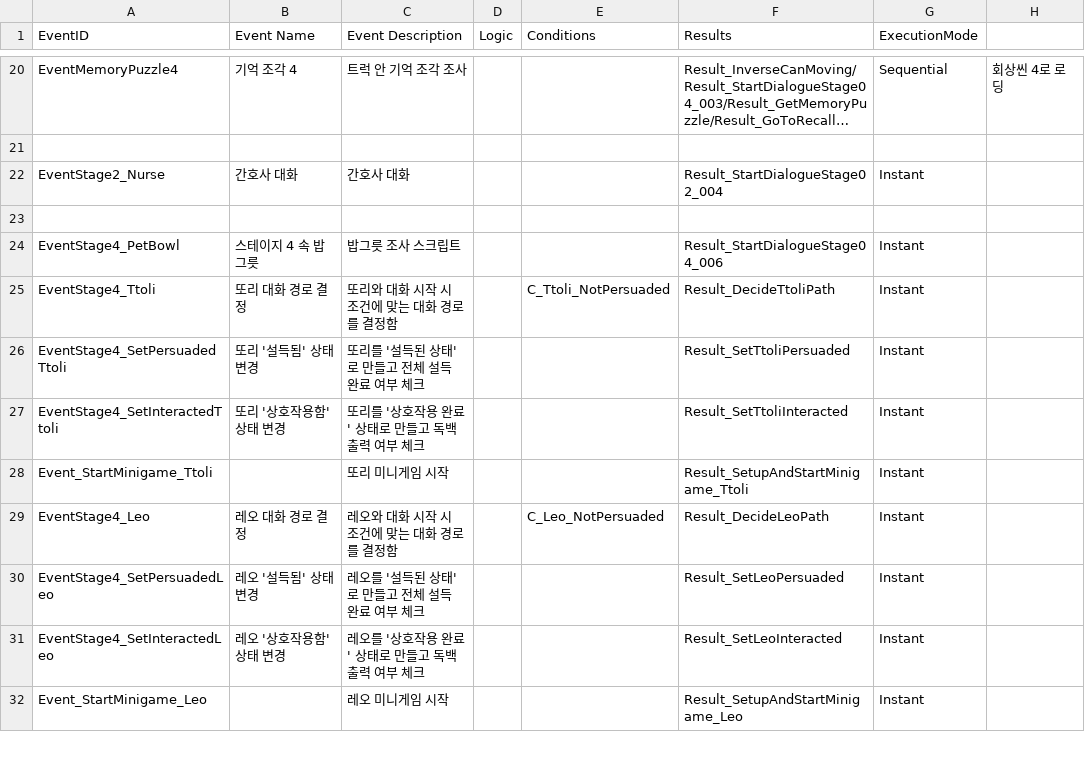
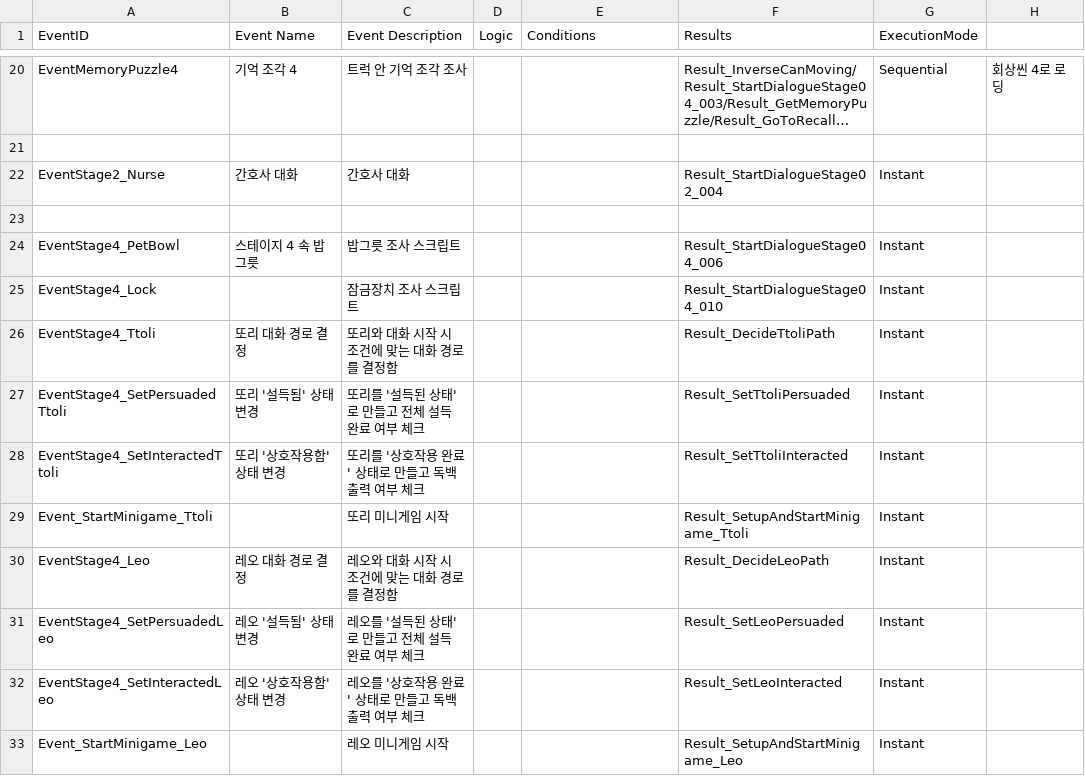
Before and after one commit to zen0113/FourFootsteps, a CSV file: Assets/Resources/Datas/events.csv, drawn as a sheet; only a part is shown, gaps mark what is left out; long unchanged cells end in …; the diff covers the shown part only.

```diff
--- a/Assets/Resources/Datas/events.csv
+++ b/Assets/Resources/Datas/events.csv
@@ -24,3 +24,4 @@ EventStage2_Nurse,간호사 대화,간호사 대화,,,Result_StartDialogueStage0
 EventStage4_PetBowl,스테이지 4 속 밥그릇,밥그릇 조사 스크립트,,,Result_StartDialogueStage04_006,Instant,
-EventStage4_Ttoli,또리 대화 경로 결정,또리와 대화 시작 시 조건에 맞는 대화 경로를 결정함,,C_Ttoli_NotPersuaded,Result_DecideTtoliPath,Instant,
+EventStage4_Lock,,잠금장치 조사 스크립트,,,Result_StartDialogueStage04_010,Instant,
+EventStage4_Ttoli,또리 대화 경로 결정,또리와 대화 시작 시 조건에 맞는 대화 경로를 결정함,,,Result_DecideTtoliPath,Instant,
 EventStage4_SetPersuadedTtoli,또리 '설득됨' 상태 변경,또리를 '설득된 상태'로 만들고 전체 설득 완료 여부 체크,,,Result_SetTtoliPersuaded,Instant,
@@ -28,3 +29,3 @@ EventStage4_SetInteractedTtoli,또리 '상호작용함' 상태 변경,또리를
 Event_StartMinigame_Ttoli,,또리 미니게임 시작,,,Result_SetupAndStartMinigame_Ttoli,Instant,
-EventStage4_Leo,레오 대화 경로 결정,레오와 대화 시작 시 조건에 맞는 대화 경로를 결정함,,C_Leo_NotPersuaded,Result_DecideLeoPath,Instant,
+EventStage4_Leo,레오 대화 경로 결정,레오와 대화 시작 시 조건에 맞는 대화 경로를 결정함,,,Result_DecideLeoPath,Instant,
 EventStage4_SetPersuadedLeo,레오 '설득됨' 상태 변경,레오를 '설득된 상태'로 만들고 전체 설득 완료 여부 체크,,,Result_SetLeoPersuaded,Instant,
```
Also changed, not shown: 2 added rows and 2 edited cells elsewhere in this file, Assets/Resources/Datas/dialogues.csv, 2 other files.
